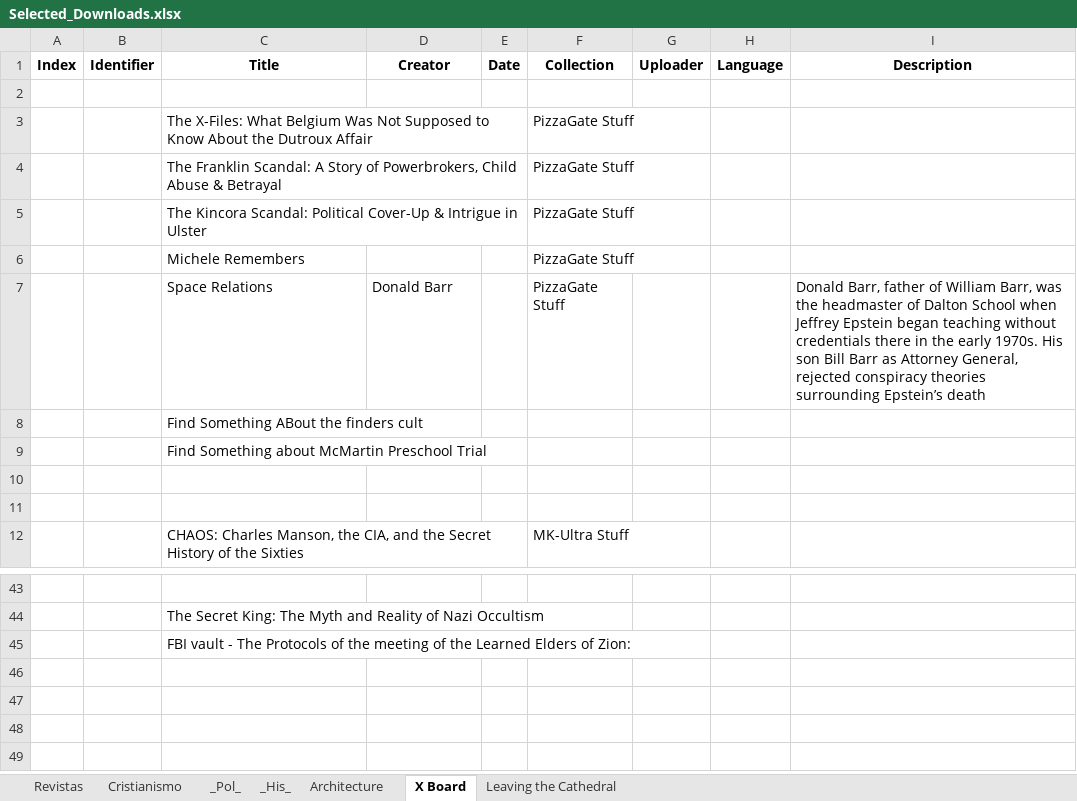
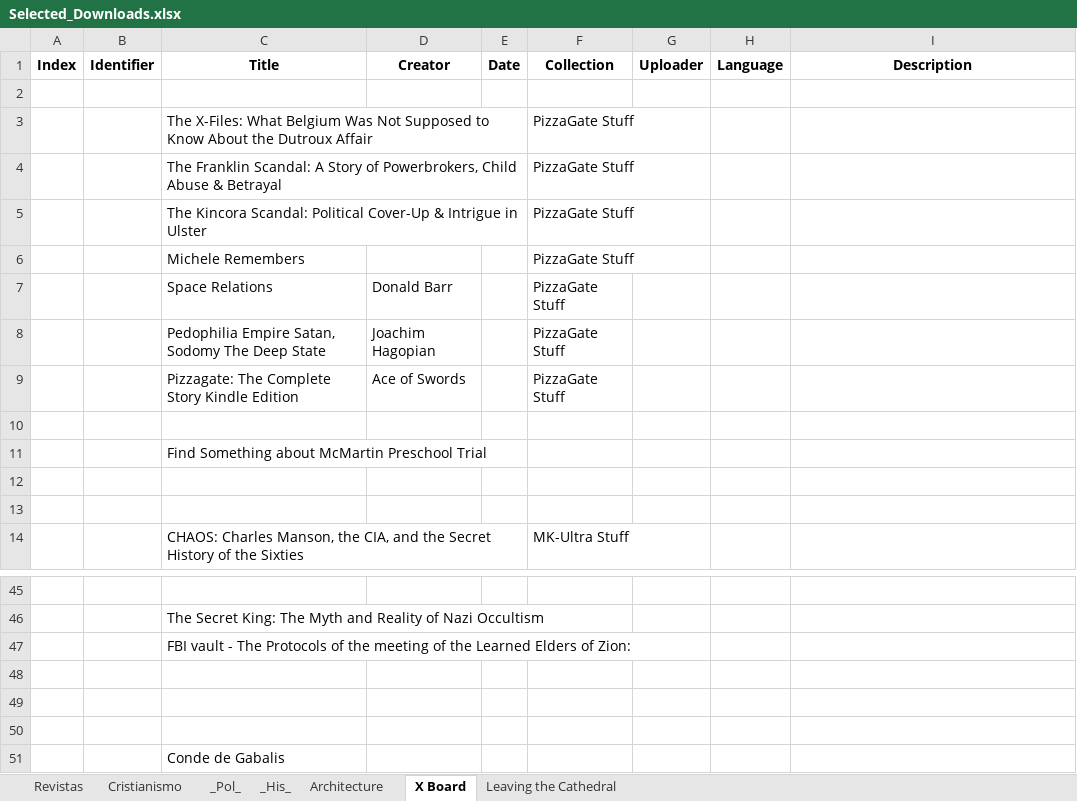
Before and after one commit to GabrielCalheiros/Archive-Skrapper, an Excel workbook: Selected_Downloads.xlsx, sheet X Board, drawn as a sheet; only a part is shown, gaps mark what is left out; values as stored, in another font and other column widths than the file's, no borders; addresses are those after the commit; the diff names each change by its address in the sheet, - before the commit and + after, or states it on an @@ line.

```diff
--- a/Selected_Downloads.xlsx (sheet X Board)
+++ b/Selected_Downloads.xlsx (sheet X Board)
-I7 (Description): Donald Barr, father of William Barr, was the headmaster of Dalton School when Jeffrey Epstein began teaching without credentials there in the early 1970s. His son Bill Barr as Attorney General, rejected conspiracy theories surrounding Epstein’s death
+I7 (Description): (empty)
+row 8:  |  | Pedophilia Empire Satan, Sodomy The Deep State | Joachim Hagopian |  | PizzaGate Stuff
+row 9:  |  | Pizzagate: The Complete Story Kindle Edition | Ace of Swords |  | PizzaGate Stuff
-C10 (Title): Find Something ABout the finders cult
+C10 (Title): (empty)
+row 48: (empty)
+row 49: (empty)
+row 50: (empty)
+row 51:  |  | Conde de Gabalis
```
Also changed, not shown: sheet _Pol_, sheet Leaving the Cathedral, skraped/AlternativeHypothesis_0_5000.xlsx, skraped/OswaldMosleytexts_0_5000.xlsx, 13 other files.
